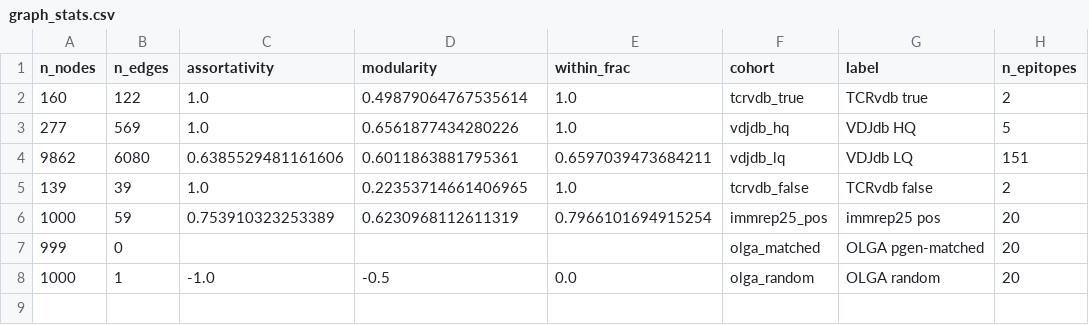
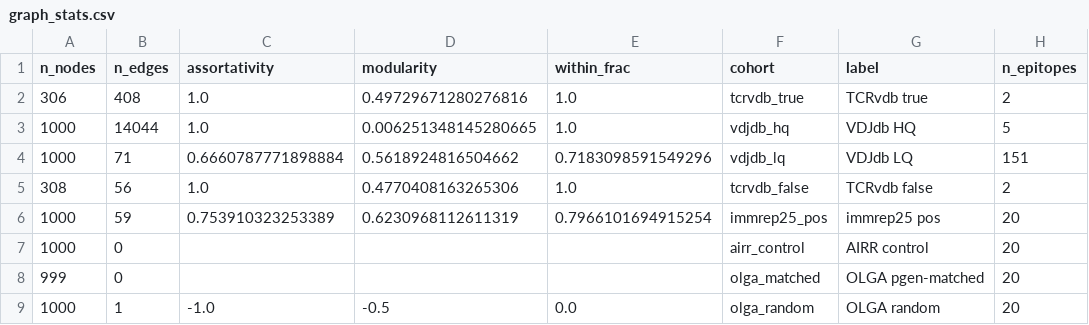
Before and after one commit to repseq/2026-immrep25-audit, a CSV file: results/graph_stats.csv, drawn as a sheet.

```diff
--- a/results/graph_stats.csv
+++ b/results/graph_stats.csv
@@ -1,7 +1,8 @@
 n_nodes,n_edges,assortativity,modularity,within_frac,cohort,label,n_epitopes
-160,122,1.0,0.49879064767535614,1.0,tcrvdb_true,TCRvdb true,2
-277,569,1.0,0.6561877434280226,1.0,vdjdb_hq,VDJdb HQ,5
-9862,6080,0.6385529481161606,0.6011863881795361,0.6597039473684211,vdjdb_lq,VDJdb LQ,151
-139,39,1.0,0.22353714661406965,1.0,tcrvdb_false,TCRvdb false,2
+306,408,1.0,0.49729671280276816,1.0,tcrvdb_true,TCRvdb true,2
+1000,14044,1.0,0.006251348145280665,1.0,vdjdb_hq,VDJdb HQ,5
+1000,71,0.6660787771898884,0.5618924816504662,0.7183098591549296,vdjdb_lq,VDJdb LQ,151
+308,56,1.0,0.4770408163265306,1.0,tcrvdb_false,TCRvdb false,2
 1000,59,0.753910323253389,0.6230968112611319,0.7966101694915254,immrep25_pos,immrep25 pos,20
+1000,0,,,,airr_control,AIRR control,20
 999,0,,,,olga_matched,OLGA pgen-matched,20
```
Also changed, not shown: results/counts.csv, results/homology_sn.csv, 43 other files.
